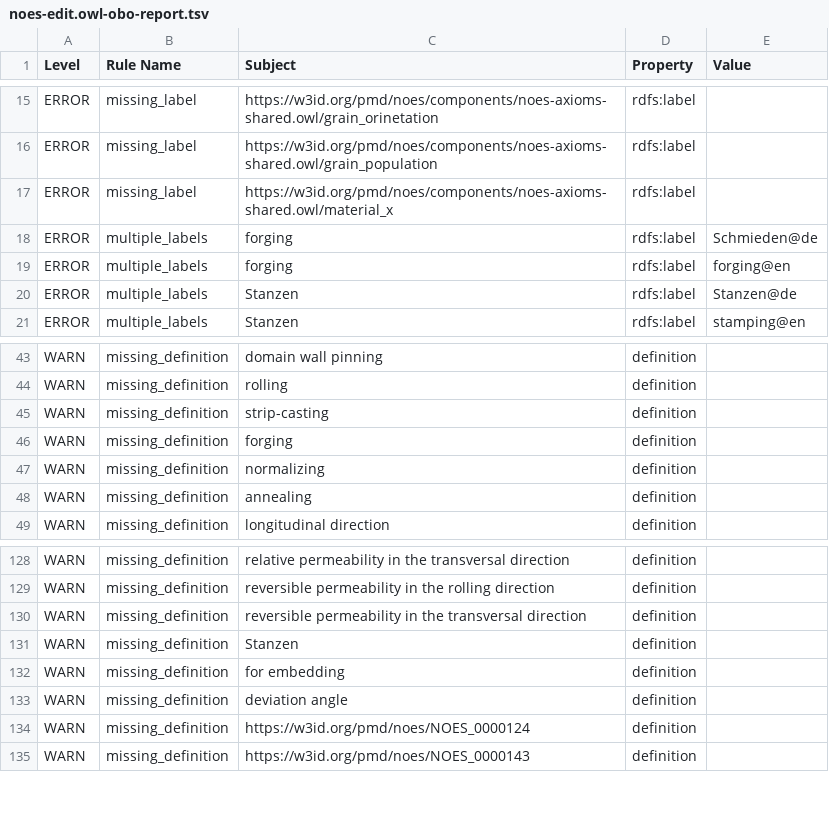
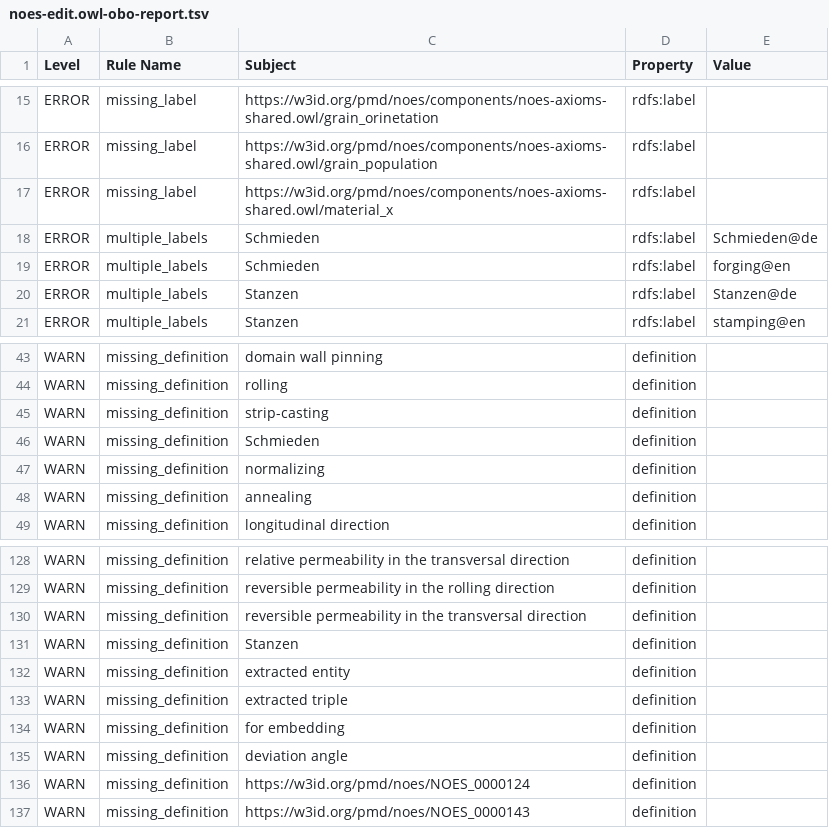
Before and after one commit to cmllezr/NOES-Onto, a TSV file: src/ontology/reports/noes-edit.owl-obo-report.tsv, drawn as a sheet; only a part is shown, gaps mark what is left out.

```diff
--- a/src/ontology/reports/noes-edit.owl-obo-report.tsv
+++ b/src/ontology/reports/noes-edit.owl-obo-report.tsv
@@ -17,4 +17,4 @@ ERROR	missing_label	https://w3id.org/pmd/noes/components/noes-axioms-shared.owl/
 ERROR	missing_label	https://w3id.org/pmd/noes/components/noes-axioms-shared.owl/material_x	rdfs:label	
-ERROR	multiple_labels	forging	rdfs:label	Schmieden@de
-ERROR	multiple_labels	forging	rdfs:label	forging@en
+ERROR	multiple_labels	Schmieden	rdfs:label	Schmieden@de
+ERROR	multiple_labels	Schmieden	rdfs:label	forging@en
 ERROR	multiple_labels	Stanzen	rdfs:label	Stanzen@de
@@ -45,3 +45,3 @@ WARN	missing_definition	rolling	definition
 WARN	missing_definition	strip-casting	definition	
-WARN	missing_definition	forging	definition	
+WARN	missing_definition	Schmieden	definition	
 WARN	missing_definition	normalizing	definition	
@@ -131,2 +131,4 @@ WARN	missing_definition	reversible permeability in the transversal direction	def
 WARN	missing_definition	Stanzen	definition	
+WARN	missing_definition	extracted entity	definition	
+WARN	missing_definition	extracted triple	definition	
 WARN	missing_definition	for embedding	definition	
```
Also changed, not shown: 15 other files.
